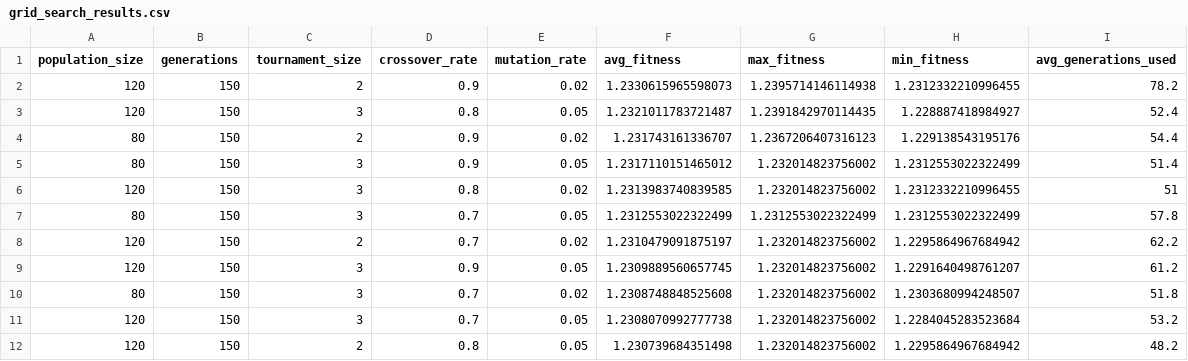
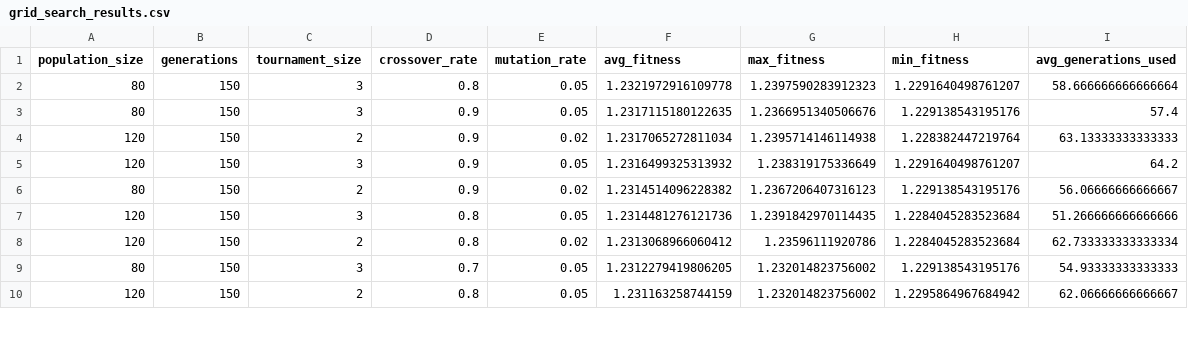
Before and after one commit to LucasCttr/pf-or-scheduler, a CSV file: tuning/grid_search_results.csv, drawn as a sheet; only a part is shown; the diff covers the shown part only.

Commit message:
eliminacion de elitismo en el tuning

```diff
--- a/tuning/grid_search_results.csv
+++ b/tuning/grid_search_results.csv
@@ -1,12 +1,10 @@
 population_size,generations,tournament_size,crossover_rate,mutation_rate,avg_fitness,max_fitness,min_fitness,avg_generations_used
-120,150,2,0.9,0.02,1.2330615965598073,1.2395714146114938,1.2312332210996455,78.2
-120,150,3,0.8,0.05,1.2321011783721487,1.2391842970114435,1.228887418984927,52.4
-80,150,2,0.9,0.02,1.231743161336707,1.2367206407316123,1.229138543195176,54.4
-80,150,3,0.9,0.05,1.2317110151465012,1.232014823756002,1.2312553022322499,51.4
-120,150,3,0.8,0.02,1.2313983740839585,1.232014823756002,1.2312332210996455,51
-80,150,3,0.7,0.05,1.2312553022322499,1.2312553022322499,1.2312553022322499,57.8
-120,150,2,0.7,0.02,1.2310479091875197,1.232014823756002,1.2295864967684942,62.2
-120,150,3,0.9,0.05,1.2309889560657745,1.232014823756002,1.2291640498761207,61.2
-80,150,3,0.7,0.02,1.2308748848525608,1.232014823756002,1.2303680994248507,51.8
-120,150,3,0.7,0.05,1.2308070992777738,1.232014823756002,1.2284045283523684,53.2
-120,150,2,0.8,0.05,1.230739684351498,1.232014823756002,1.2295864967684942,48.2
+80,150,3,0.8,0.05,1.2321972916109778,1.2397590283912323,1.2291640498761207,58.666666666666664
+80,150,3,0.9,0.05,1.2317115180122635,1.2366951340506676,1.229138543195176,57.4
+120,150,2,0.9,0.02,1.2317065272811034,1.2395714146114938,1.228382447219764,63.13333333333333
+120,150,3,0.9,0.05,1.2316499325313932,1.238319175336649,1.2291640498761207,64.2
+80,150,2,0.9,0.02,1.2314514096228382,1.2367206407316123,1.229138543195176,56.06666666666667
+120,150,3,0.8,0.05,1.2314481276121736,1.2391842970114435,1.2284045283523684,51.266666666666666
+120,150,2,0.8,0.02,1.2313068966060412,1.23596111920786,1.2284045283523684,62.733333333333334
+80,150,3,0.7,0.05,1.2312279419806205,1.232014823756002,1.229138543195176,54.93333333333333
+120,150,2,0.8,0.05,1.231163258744159,1.232014823756002,1.2295864967684942,62.06666666666667
```
Also changed, not shown: 5 added rows, 3 removed rows and 37 edited cells elsewhere in this file, 5 other files.
